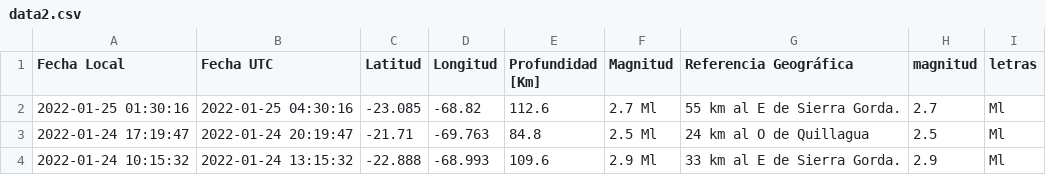
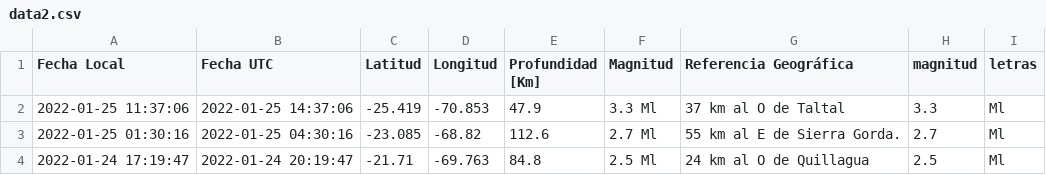
Before and after one commit to brunooviedo/sismos, a CSV file: data2.csv, drawn as a sheet; only a part is shown; the shorter side is filled out with more unchanged rows.

```diff
--- a/data2.csv
+++ b/data2.csv
@@ -1,2 +1,3 @@
 Fecha Local,Fecha UTC,Latitud,Longitud,Profundidad [Km],Magnitud,Referencia Geográfica,magnitud,letras
+2022-01-25 11:37:06,2022-01-25 14:37:06,-25.419,-70.853,47.9,3.3 Ml, 37 km al O de Taltal,3.3,Ml
 2022-01-25 01:30:16,2022-01-25 04:30:16,-23.085,-68.82,112.6,2.7 Ml, 55 km al E de Sierra Gorda.,2.7,Ml
```
Also changed, not shown: data.csv, 2 other files.
